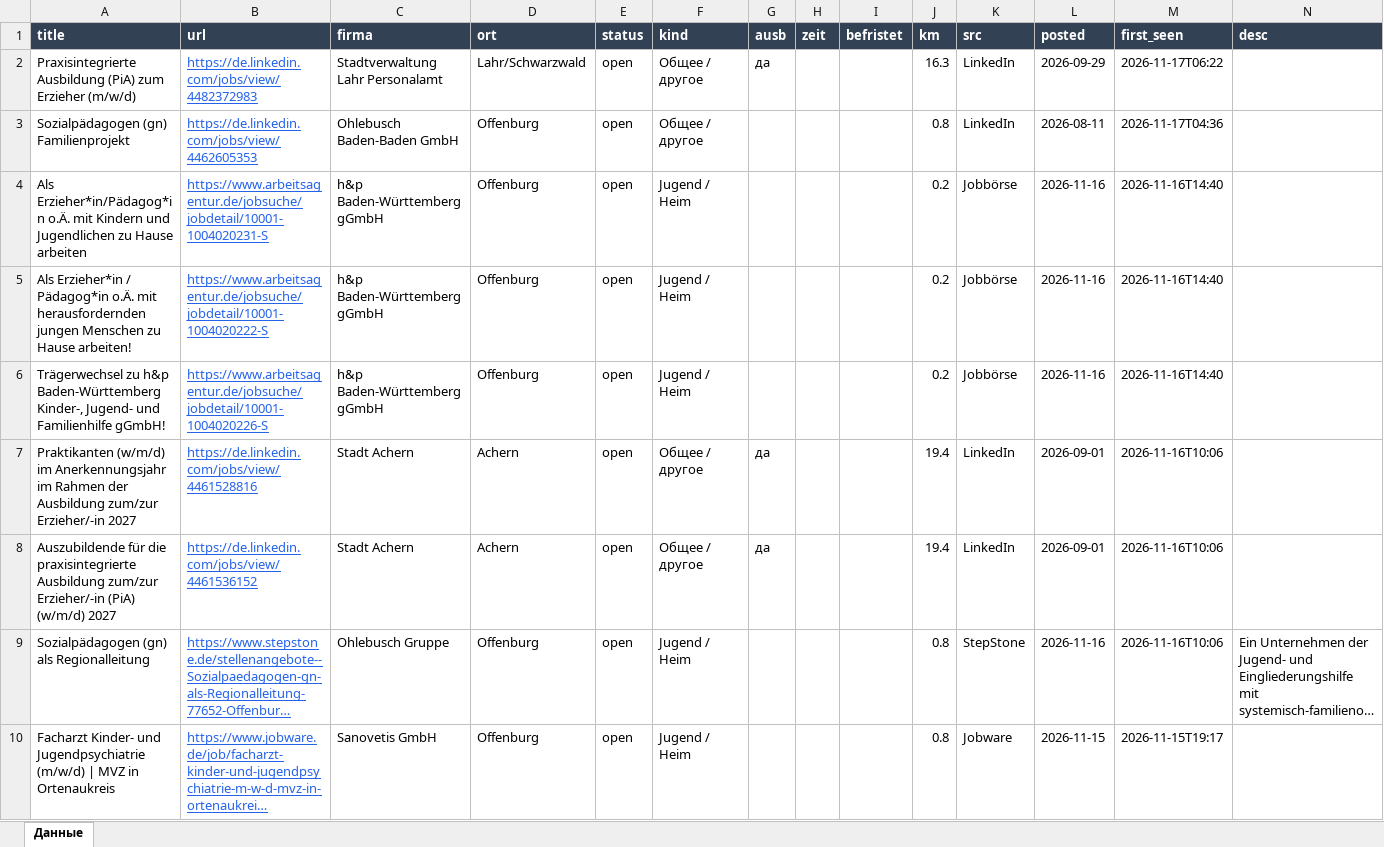
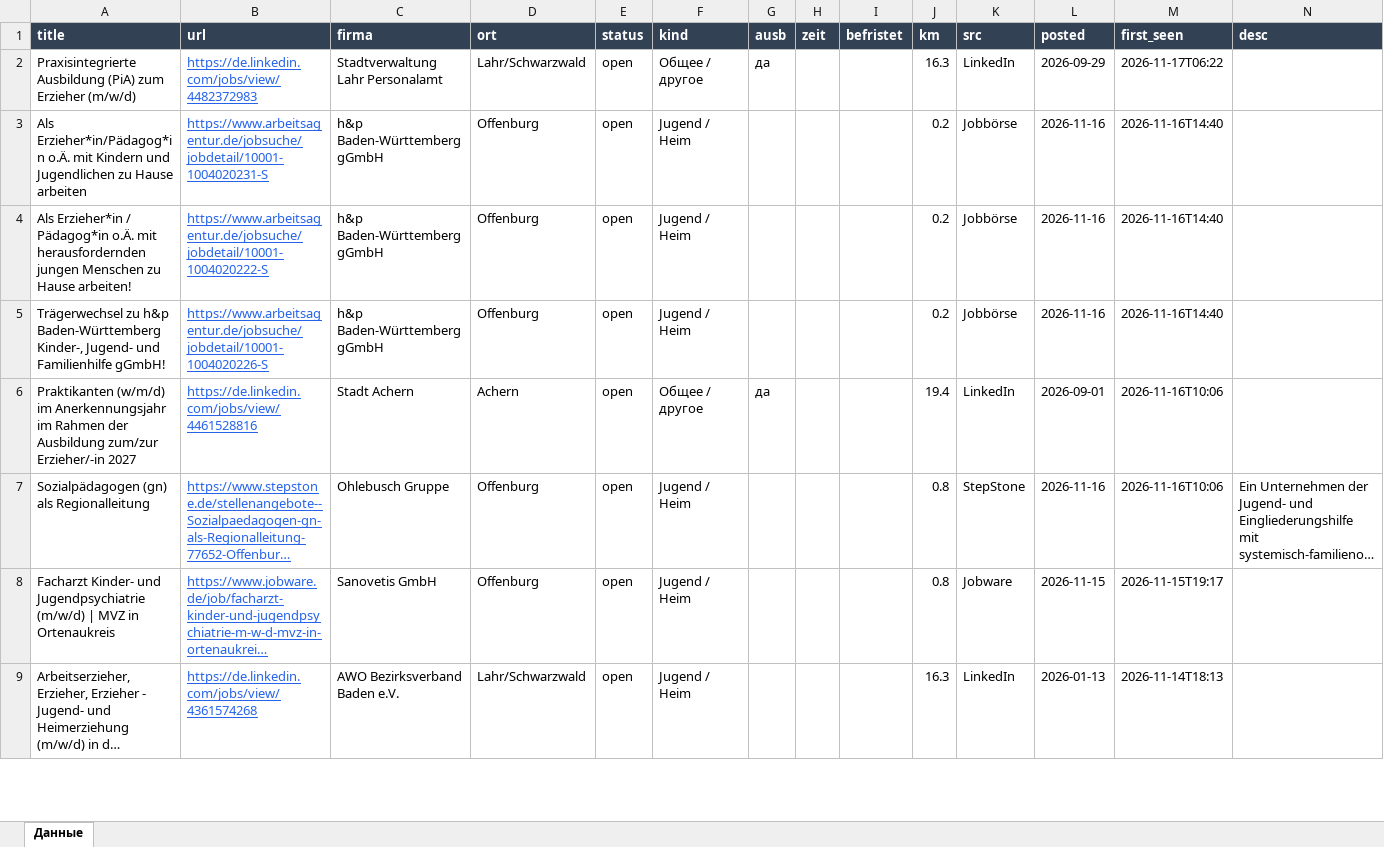
Before and after one commit to Nevrox228/wohnung-og, an Excel workbook: data/olya_jobs.xlsx, sheet Данные, drawn as a sheet; only a part is shown; the shorter side is filled out with more unchanged rows; long unchanged cells end in …; values as stored, in another font and other column widths than the file's, no borders; the diff names each change by its address in the sheet, - before the commit and + after, or states it on an @@ line.

```diff
--- a/data/olya_jobs.xlsx (sheet Данные)
+++ b/data/olya_jobs.xlsx (sheet Данные)
-row 3: Sozialpädagogen (gn) Familienprojekt | https://de.linkedin.com/jobs/view/4462605353 | Ohlebusch Baden-Baden GmbH | Offenburg | open | Общее / другое |  |  |  | 0.8 | LinkedIn | 2026-08-11 | 2026-11-17T04:36
-row 8: Auszubildende für die praxisintegrierte Ausbildung zum/zur Erzieher/-in (PiA) (w/m/d) 2027 | https://de.linkedin.com/jobs/view/4461536152 | Stadt Achern | Achern | open | Общее / другое | да |  |  | 19.4 | LinkedIn | 2026-09-01 | 2026-11-16T10:06
```
Also changed, not shown: data/eltern_jobs.xlsx, data/werk_jobs.xlsx, 10 other files.
